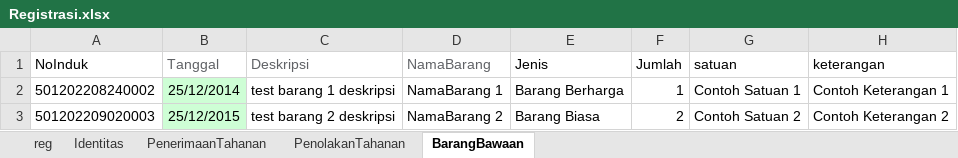
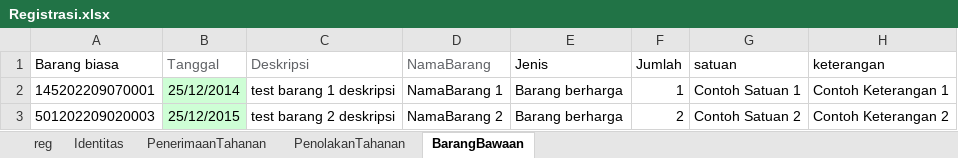
Before and after one commit to ecahyono/Automationpython, an Excel workbook: Filexel/Registrasi.xlsx, sheet BarangBawaan, drawn as a sheet; values as stored, in another font and other column widths than the file's, no borders; the diff names each change by its address in the sheet, - before the commit and + after, or states it on an @@ line.

Commit message:
barang bawaan

```diff
--- a/Filexel/Registrasi.xlsx (sheet BarangBawaan)
+++ b/Filexel/Registrasi.xlsx (sheet BarangBawaan)
-A1: NoInduk
+A1: Barang biasa
-A2 (Barang biasa): 501202208240002
+A2 (Barang biasa): 145202209070001
-E2 (Jenis): Barang Berharga
+E2 (Jenis): Barang berharga
-E3 (Jenis): Barang Biasa
+E3 (Jenis): Barang berharga
```
Also changed, not shown: 40 other files.
